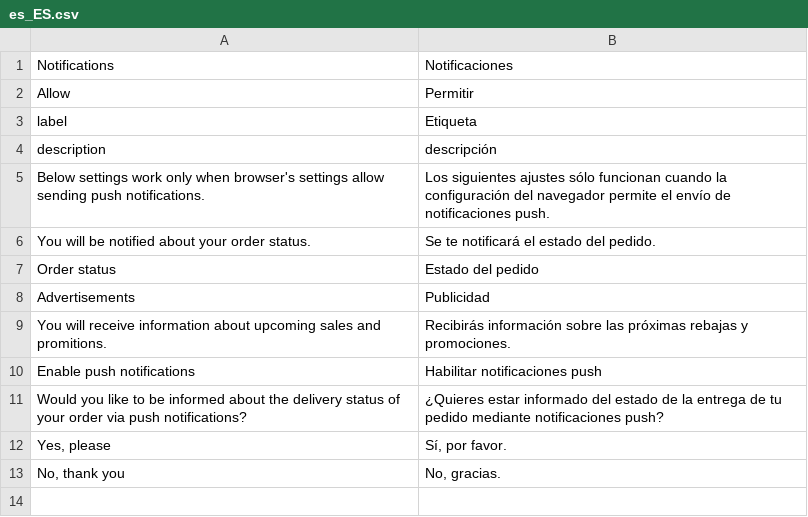
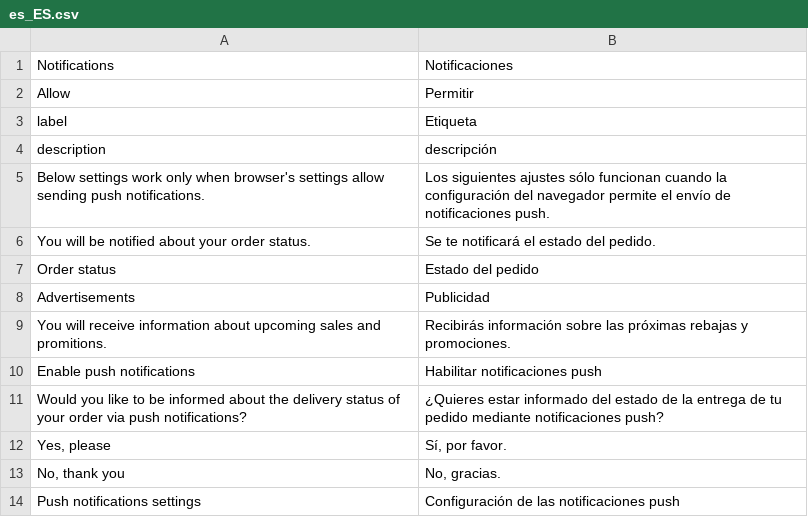
Before and after one commit to magesuite/pwa-notifications, a CSV file: i18n/es_ES.csv, drawn as a sheet; the diff names each change by its address in the sheet, - before the commit and + after, or states it on an @@ line.

Commit message:
chore: [MGP-117] Add translations

```diff
--- a/i18n/es_ES.csv
+++ b/i18n/es_ES.csv
+row 14: Push notifications settings | Configuración de las notificaciones push
```
Also changed, not shown: i18n/nl_NL.csv.
